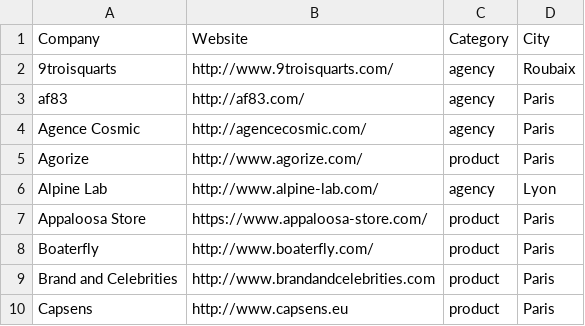
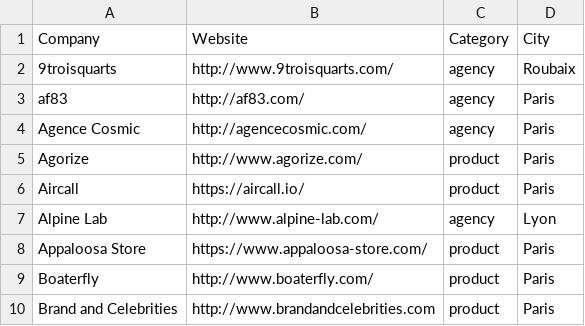
Before and after one commit to ruby-nord/rubyshops, a CSV file: frenchrubyshops.csv, drawn as a sheet; only a part is shown; the shorter side is filled out with more unchanged rows.

Commit message:
Add Aircall

```diff
--- a/frenchrubyshops.csv
+++ b/frenchrubyshops.csv
@@ -5,2 +5,3 @@ Agence Cosmic,http://agencecosmic.com/,agency,Paris
 Agorize,http://www.agorize.com/,product,Paris
+Aircall,https://aircall.io/,product,Paris
 Alpine Lab,http://www.alpine-lab.com/,agency,Lyon
```
